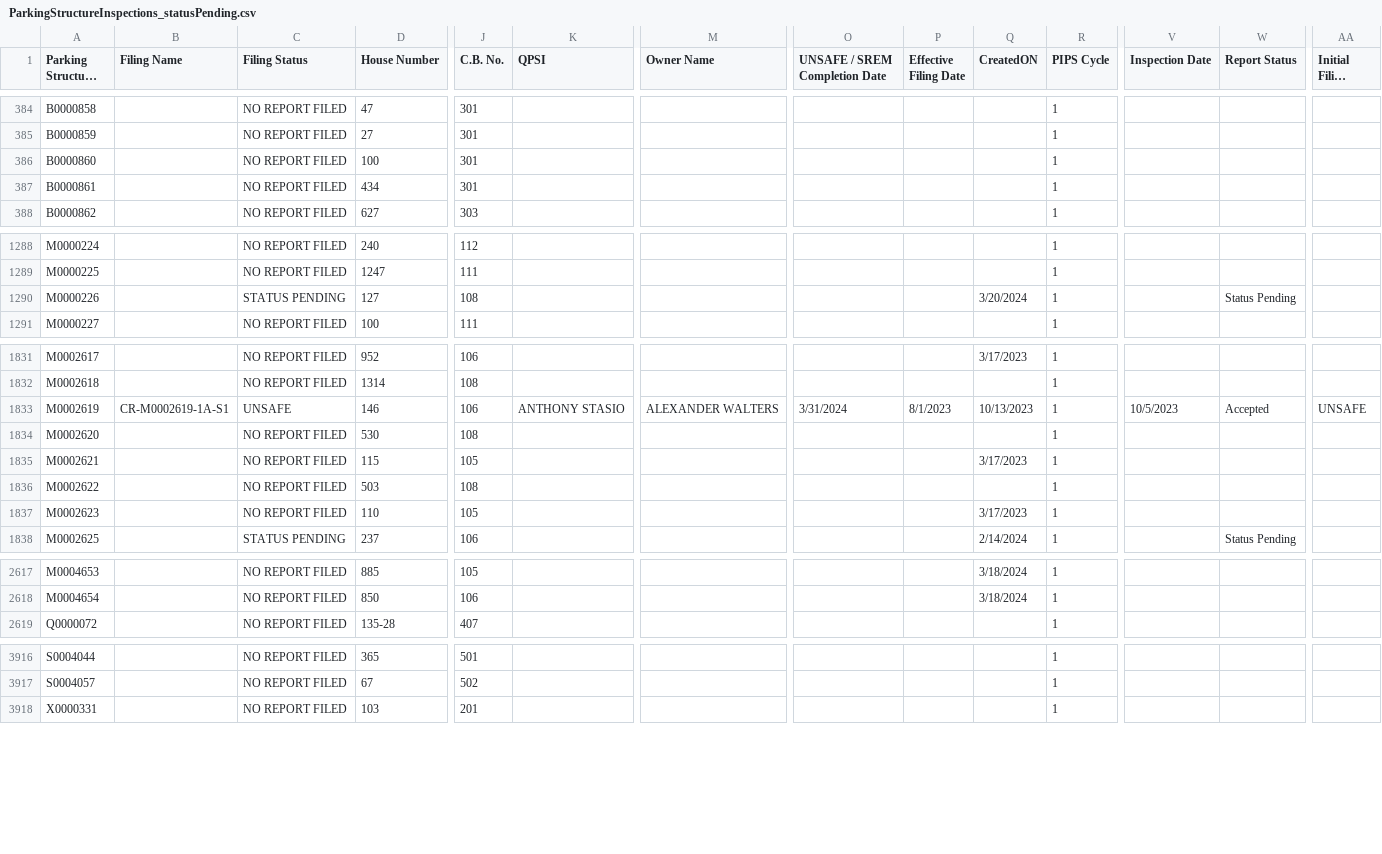
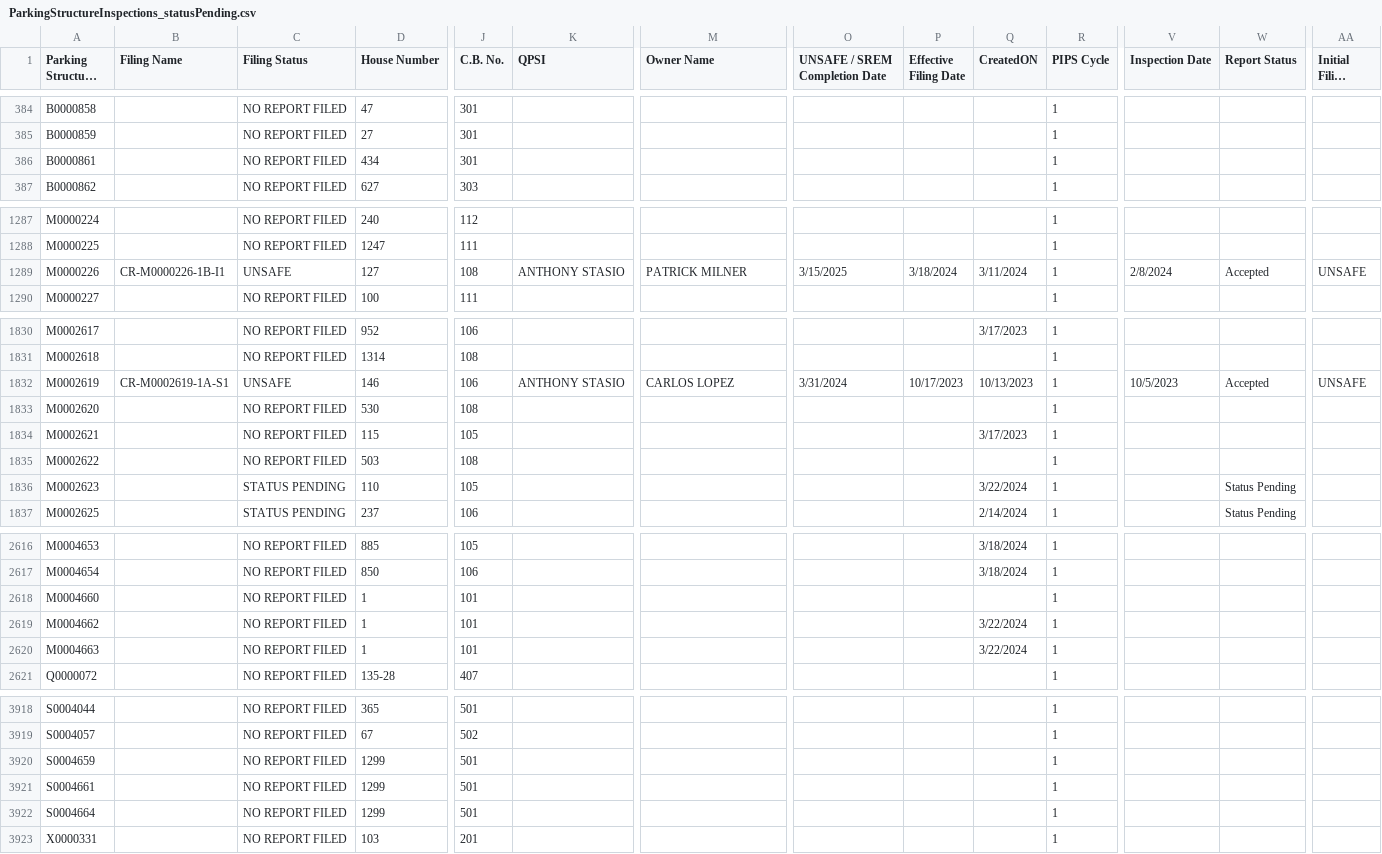
Before and after one commit to NYCDOB/ParkingStructures, a CSV file: data/ParkingStructureInspections_statusPending.csv, drawn as a sheet; only a part is shown, gaps mark what is left out; long unchanged cells end in …; removed rows and columns are numbered as before the commit, all else as after; rows hold the shown columns only; the diff covers the shown part only; the diff names each change by its address in the sheet, - before the commit and + after, or states it on an @@ line.

Commit message:
update from script Sat 03/23/2024  6:50:47.16

```diff
--- a/data/ParkingStructureInspections_statusPending.csv
+++ b/data/ParkingStructureInspections_statusPending.csv
-row 386: B0000860 |  | NO REPORT FILED | 100 | 301 |  |  |  |  |  | 1
-B1289 (Filing Name): (empty)
+B1289 (Filing Name): CR-M0000226-1B-I1
-C1289 (Filing Status): STATUS PENDING
+C1289 (Filing Status): UNSAFE
-K1289 (QPSI): (empty)
+K1289 (QPSI): ANTHONY STASIO
-M1289 (Owner Name): (empty)
+M1289 (Owner Name): PATRICK MILNER
-O1289 (UNSAFE / SREM Completion Date): (empty)
+O1289 (UNSAFE / SREM Completion Date): 3/15/2025
-P1289 (Effective Filing Date): (empty)
+P1289 (Effective Filing Date): 3/18/2024
-Q1289 (CreatedON): 3/20/2024
+Q1289 (CreatedON): 3/11/2024
-V1289 (Inspection Date): (empty)
+V1289 (Inspection Date): 2/8/2024
-W1289 (Report Status): Status Pending
+W1289 (Report Status): Accepted
-AA1289 (Initial Filing Status): (empty)
+AA1289 (Initial Filing Status): UNSAFE
-M1832 (Owner Name): ALEXANDER WALTERS
+M1832 (Owner Name): CARLOS LOPEZ
-P1832 (Effective Filing Date): 8/1/2023
+P1832 (Effective Filing Date): 10/17/2023
-C1836 (Filing Status): NO REPORT FILED
+C1836 (Filing Status): STATUS PENDING
-Q1836 (CreatedON): 3/17/2023
+Q1836 (CreatedON): 3/22/2024
-W1836 (Report Status): (empty)
+W1836 (Report Status): Status Pending
+row 2618: M0004660 |  | NO REPORT FILED | 1 | 101 |  |  |  |  |  | 1
+row 2619: M0004662 |  | NO REPORT FILED | 1 | 101 |  |  |  |  | 3/22/2024 | 1
+row 2620: M0004663 |  | NO REPORT FILED | 1 | 101 |  |  |  |  | 3/22/2024 | 1
+row 3920: S0004659 |  | NO REPORT FILED | 1299 | 501 |  |  |  |  |  | 1
+row 3921: S0004661 |  | NO REPORT FILED | 1299 | 501 |  |  |  |  |  | 1
+row 3922: S0004664 |  | NO REPORT FILED | 1299 | 501 |  |  |  |  |  | 1
```
Also changed, not shown: 59 edited cells elsewhere in this file.
